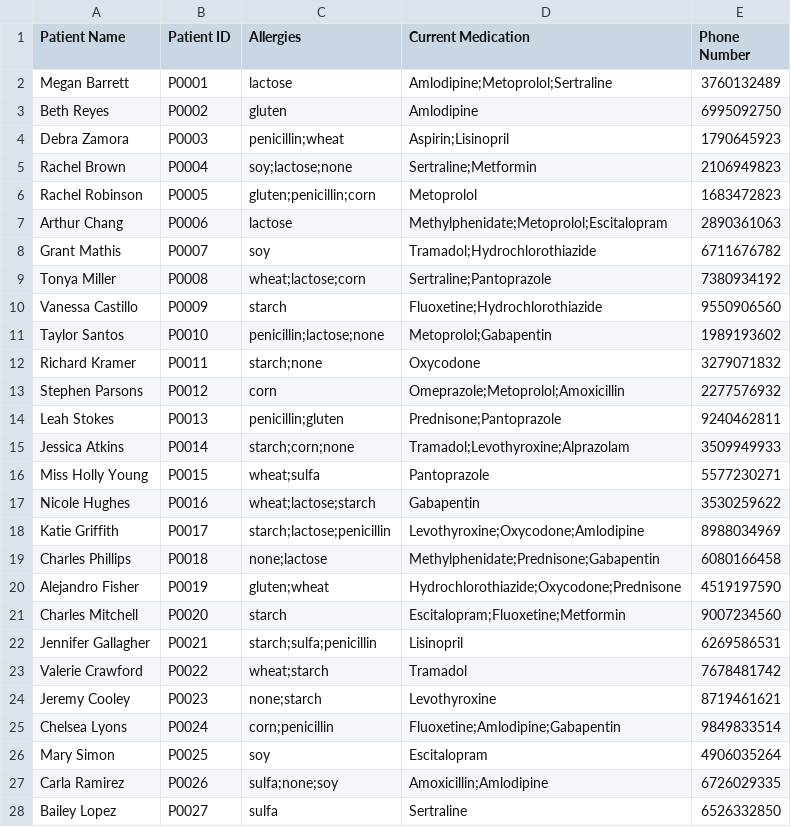
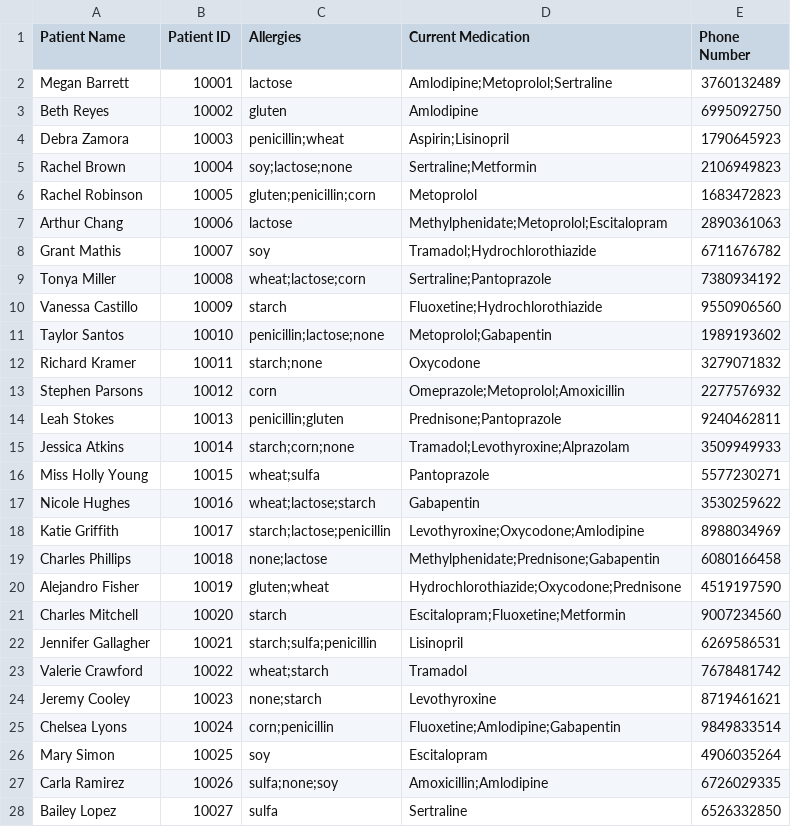
Before and after one commit to CieranW/SFWE301-Project, a CSV file: PrescriptionProcessing/Patient.csv, drawn as a sheet; only a part is shown; the diff covers the shown part only.

```diff
--- a/PrescriptionProcessing/Patient.csv
+++ b/PrescriptionProcessing/Patient.csv
@@ -1,28 +1,28 @@
 Patient Name,Patient ID,Allergies,Current Medication,Phone Number
-Megan Barrett,P0001,lactose,Amlodipine;Metoprolol;Sertraline,3760132489
-Beth Reyes,P0002,gluten,Amlodipine,6995092750
-Debra Zamora,P0003,penicillin;wheat,Aspirin;Lisinopril,1790645923
-Rachel Brown,P0004,soy;lactose;none,Sertraline;Metformin,2106949823
-Rachel Robinson,P0005,gluten;penicillin;corn,Metoprolol,1683472823
-Arthur Chang,P0006,lactose,Methylphenidate;Metoprolol;Escitalopram,2890361063
-Grant Mathis,P0007,soy,Tramadol;Hydrochlorothiazide,6711676782
-Tonya Miller,P0008,wheat;lactose;corn,Sertraline;Pantoprazole,7380934192
-Vanessa Castillo,P0009,starch,Fluoxetine;Hydrochlorothiazide,9550906560
-Taylor Santos,P0010,penicillin;lactose;none,Metoprolol;Gabapentin,1989193602
-Richard Kramer,P0011,starch;none,Oxycodone,3279071832
-Stephen Parsons,P0012,corn,Omeprazole;Metoprolol;Amoxicillin,2277576932
-Leah Stokes,P0013,penicillin;gluten,Prednisone;Pantoprazole,9240462811
-Jessica Atkins,P0014,starch;corn;none,Tramadol;Levothyroxine;Alprazolam,3509949933
-Miss Holly Young,P0015,wheat;sulfa,Pantoprazole,5577230271
-Nicole Hughes,P0016,wheat;lactose;starch,Gabapentin,3530259622
-Katie Griffith,P0017,starch;lactose;penicillin,Levothyroxine;Oxycodone;Amlodipine,8988034969
-Charles Phillips,P0018,none;lactose,Methylphenidate;Prednisone;Gabapentin,6080166458
-Alejandro Fisher,P0019,gluten;wheat,Hydrochlorothiazide;Oxycodone;Prednisone,4519197590
-Charles Mitchell,P0020,starch,Escitalopram;Fluoxetine;Metformin,9007234560
-Jennifer Gallagher,P0021,starch;sulfa;penicillin,Lisinopril,6269586531
-Valerie Crawford,P0022,wheat;starch,Tramadol,7678481742
-Jeremy Cooley,P0023,none;starch,Levothyroxine,8719461621
-Chelsea Lyons,P0024,corn;penicillin,Fluoxetine;Amlodipine;Gabapentin,9849833514
-Mary Simon,P0025,soy,Escitalopram,4906035264
-Carla Ramirez,P0026,sulfa;none;soy,Amoxicillin;Amlodipine,6726029335
-Bailey Lopez,P0027,sulfa,Sertraline,6526332850
+Megan Barrett,10001,lactose,Amlodipine;Metoprolol;Sertraline,3760132489
+Beth Reyes,10002,gluten,Amlodipine,6995092750
+Debra Zamora,10003,penicillin;wheat,Aspirin;Lisinopril,1790645923
+Rachel Brown,10004,soy;lactose;none,Sertraline;Metformin,2106949823
+Rachel Robinson,10005,gluten;penicillin;corn,Metoprolol,1683472823
+Arthur Chang,10006,lactose,Methylphenidate;Metoprolol;Escitalopram,2890361063
+Grant Mathis,10007,soy,Tramadol;Hydrochlorothiazide,6711676782
+Tonya Miller,10008,wheat;lactose;corn,Sertraline;Pantoprazole,7380934192
+Vanessa Castillo,10009,starch,Fluoxetine;Hydrochlorothiazide,9550906560
+Taylor Santos,10010,penicillin;lactose;none,Metoprolol;Gabapentin,1989193602
+Richard Kramer,10011,starch;none,Oxycodone,3279071832
+Stephen Parsons,10012,corn,Omeprazole;Metoprolol;Amoxicillin,2277576932
+Leah Stokes,10013,penicillin;gluten,Prednisone;Pantoprazole,9240462811
+Jessica Atkins,10014,starch;corn;none,Tramadol;Levothyroxine;Alprazolam,3509949933
+Miss Holly Young,10015,wheat;sulfa,Pantoprazole,5577230271
+Nicole Hughes,10016,wheat;lactose;starch,Gabapentin,3530259622
+Katie Griffith,10017,starch;lactose;penicillin,Levothyroxine;Oxycodone;Amlodipine,8988034969
+Charles Phillips,10018,none;lactose,Methylphenidate;Prednisone;Gabapentin,6080166458
+Alejandro Fisher,10019,gluten;wheat,Hydrochlorothiazide;Oxycodone;Prednisone,4519197590
+Charles Mitchell,10020,starch,Escitalopram;Fluoxetine;Metformin,9007234560
+Jennifer Gallagher,10021,starch;sulfa;penicillin,Lisinopril,6269586531
+Valerie Crawford,10022,wheat;starch,Tramadol,7678481742
+Jeremy Cooley,10023,none;starch,Levothyroxine,8719461621
+Chelsea Lyons,10024,corn;penicillin,Fluoxetine;Amlodipine;Gabapentin,9849833514
+Mary Simon,10025,soy,Escitalopram,4906035264
+Carla Ramirez,10026,sulfa;none;soy,Amoxicillin;Amlodipine,6726029335
+Bailey Lopez,10027,sulfa,Sertraline,6526332850
```
Also changed, not shown: 3 edited cells elsewhere in this file, PrescriptionProcessing/Medicine_list.csv, PrescriptionProcessing/Prescription.csv.
